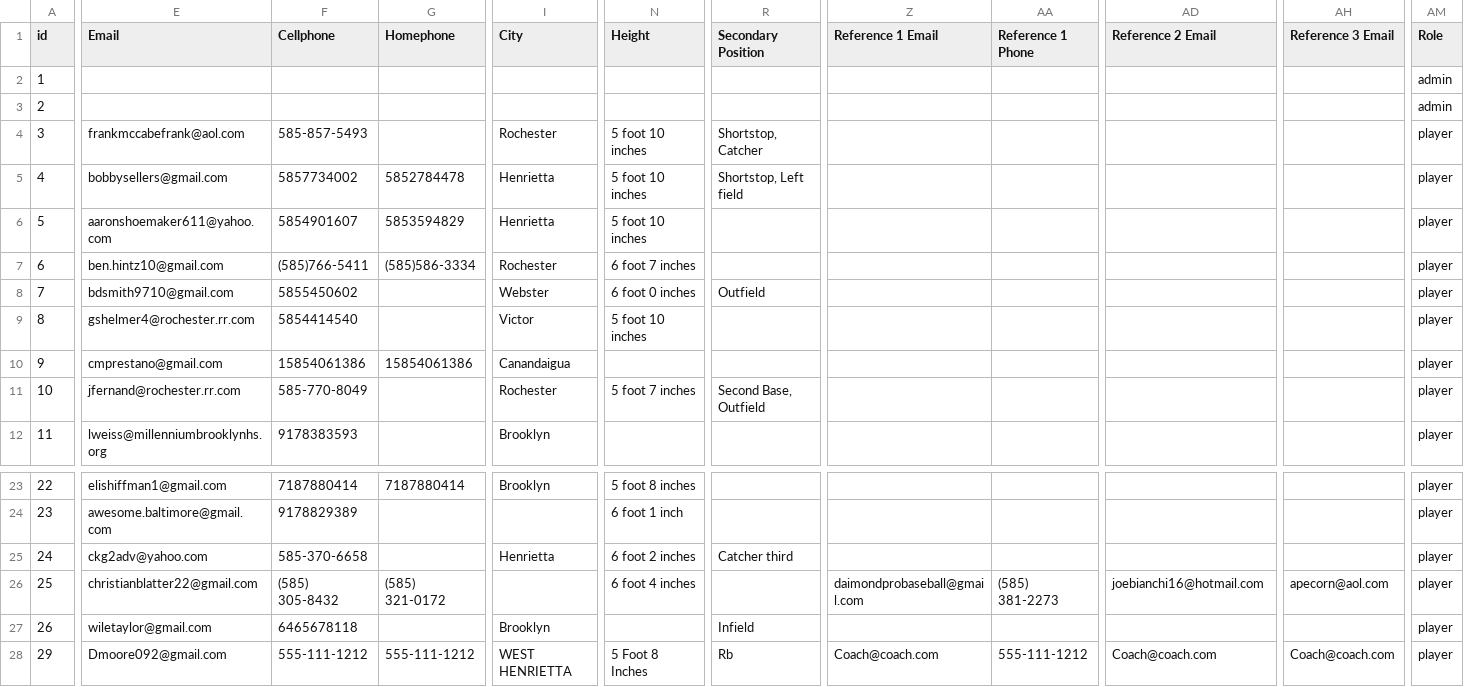
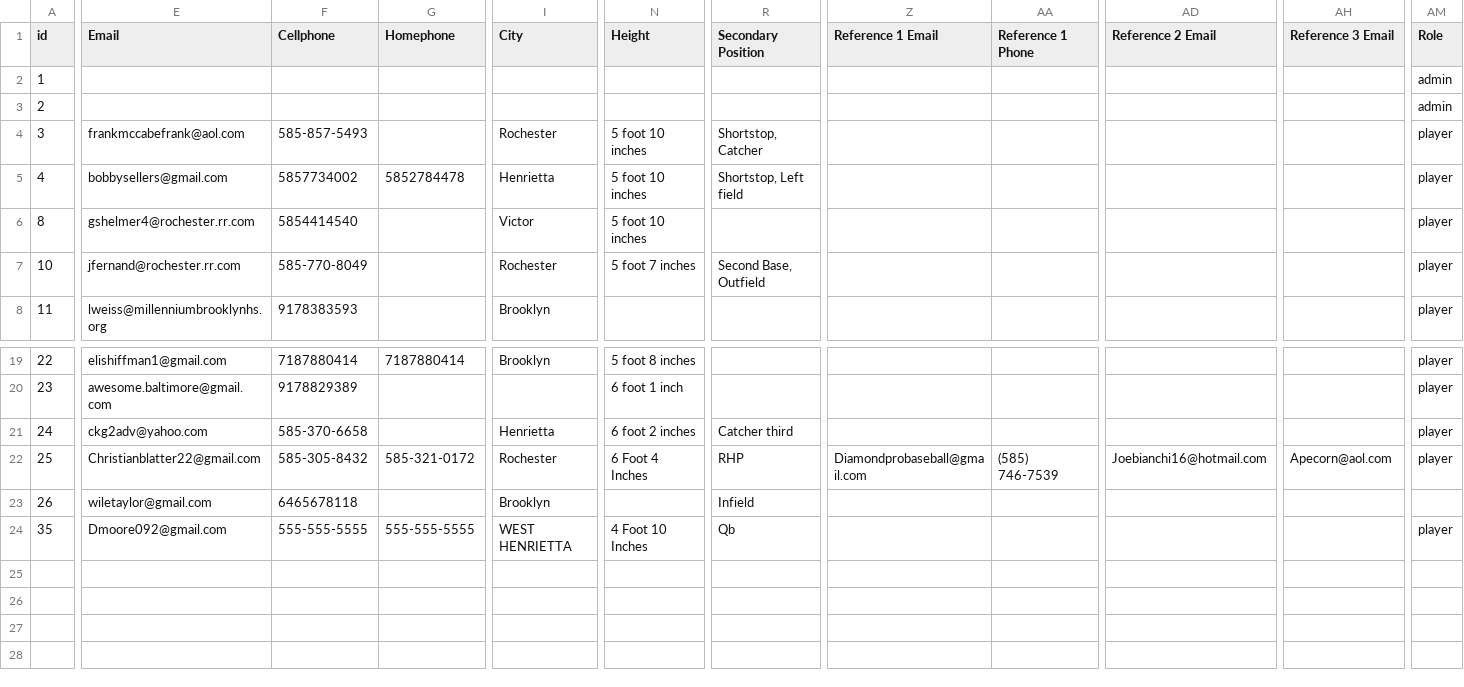
Before and after one commit to dmoore092/shortstop, a CSV file: apdb.csv, drawn as a sheet; only a part is shown, gaps mark what is left out; removed rows and columns are numbered as before the commit, all else as after; rows hold the shown columns only; the diff names each change by its address in the sheet, - before the commit and + after, or states it on an @@ line.

```diff
--- a/apdb.csv
+++ b/apdb.csv
-row 6: 5 | aaronshoemaker611@yahoo.com | 5854901607 | 5853594829 | Henrietta | 5 foot 10 inches |  |  |  |  |  | player
-row 7: 6 | ben.hintz10@gmail.com | (585)766-5411 | (585)586-3334 | Rochester | 6 foot 7 inches |  |  |  |  |  | player
-row 8: 7 | bdsmith9710@gmail.com | 5855450602 |  | Webster | 6 foot 0 inches | Outfield |  |  |  |  | player
-row 10: 9 | cmprestano@gmail.com | 15854061386 | 15854061386 | Canandaigua |  |  |  |  |  |  | player
-E22 (Email): christianblatter22@gmail.com
+E22 (Email): Christianblatter22@gmail.com
-F22 (Cellphone): (585) 305-8432
+F22 (Cellphone): 585-305-8432
-G22 (Homephone): (585) 321-0172
+G22 (Homephone): 585-321-0172
-I22 (City): (empty)
+I22 (City): Rochester
-N22 (Height): 6 foot 4 inches
+N22 (Height): 6 Foot 4 Inches
-R22 (Secondary Position): (empty)
+R22 (Secondary Position): RHP
-Z22 (Reference 1 Email): daimondprobaseball@gmail.com
+Z22 (Reference 1 Email): Diamondprobaseball@gmail.com
-AA22 (Reference 1 Phone): (585) 381-2273
+AA22 (Reference 1 Phone): (585) 746-7539
-AD22 (Reference 2 Email): joebianchi16@hotmail.com
+AD22 (Reference 2 Email): Joebianchi16@hotmail.com
-AH22 (Reference 3 Email): apecorn@aol.com
+AH22 (Reference 3 Email): Apecorn@aol.com
-AM23 (Role): player
+AM23 (Role): (empty)
-row 28: 29 | Dmoore092@gmail.com | 555-111-1212 | 555-111-1212 | WEST HENRIETTA | 5 Foot 8 Inches | Rb | Coach@coach.com | 555-111-1212 | Coach@coach.com | Coach@coach.com | player
+row 24: 35 | Dmoore092@gmail.com | 555-555-5555 | 555-555-5555 | WEST HENRIETTA | 4 Foot 10 Inches | Qb |  |  |  |  | player
```
Also changed, not shown: 2 other files.
